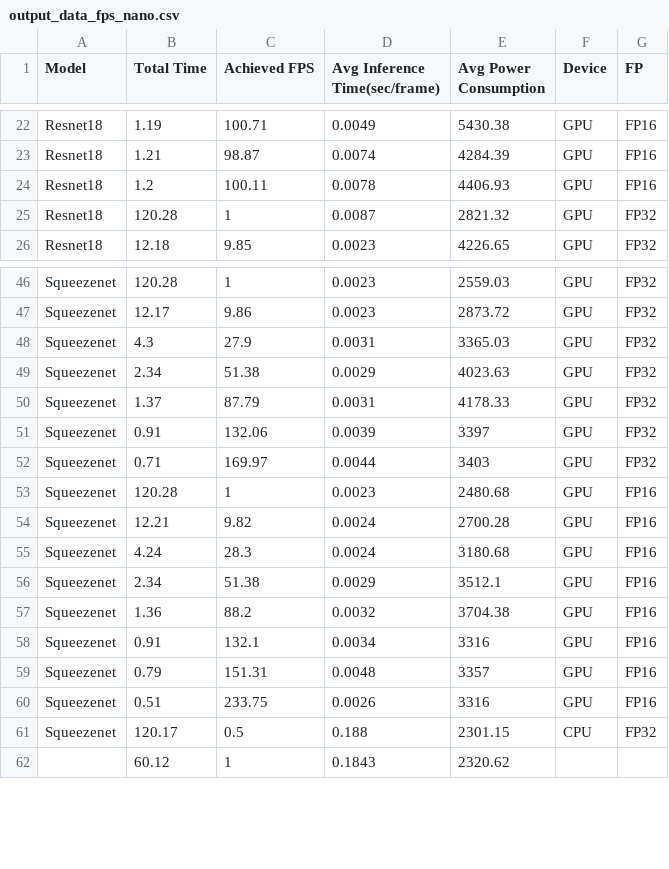
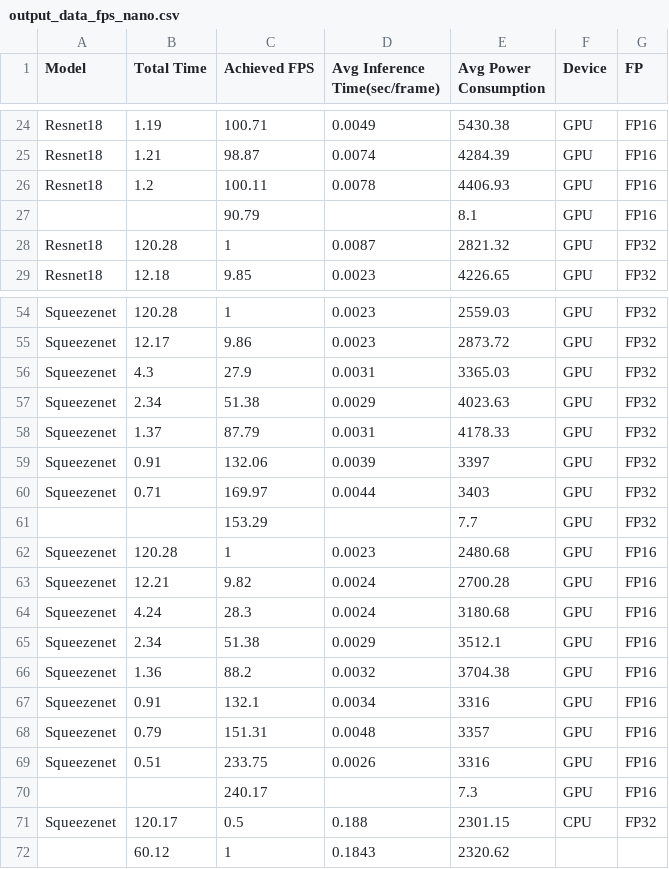
Before and after one commit to Amrit27k/Nvidia-Jetson-ML-Benchmarking, a CSV file: model-logs/output_data_fps_nano.csv, drawn as a sheet; only a part is shown, gaps mark what is left out; the diff covers the shown part only.

```diff
--- a/model-logs/output_data_fps_nano.csv
+++ b/model-logs/output_data_fps_nano.csv
@@ -24,2 +26,3 @@ Resnet18,1.21,98.87,0.0074,4284.39,GPU,FP16
 Resnet18,1.2,100.11,0.0078,4406.93,GPU,FP16
+,,90.79,,8.1,GPU,FP16
 Resnet18,120.28,1,0.0087,2821.32,GPU,FP32
@@ -52,2 +60,3 @@ Squeezenet,0.91,132.06,0.0039,3397,GPU,FP32
 Squeezenet,0.71,169.97,0.0044,3403,GPU,FP32
+,,153.29,,7.7,GPU,FP32
 Squeezenet,120.28,1,0.0023,2480.68,GPU,FP16
@@ -60,2 +69,3 @@ Squeezenet,0.79,151.31,0.0048,3357,GPU,FP16
 Squeezenet,0.51,233.75,0.0026,3316,GPU,FP16
+,,240.17,,7.3,GPU,FP16
 Squeezenet,120.17,0.5,0.188,2301.15,CPU,FP32
```
Also changed, not shown: 7 added rows elsewhere in this file, 30 other files.
